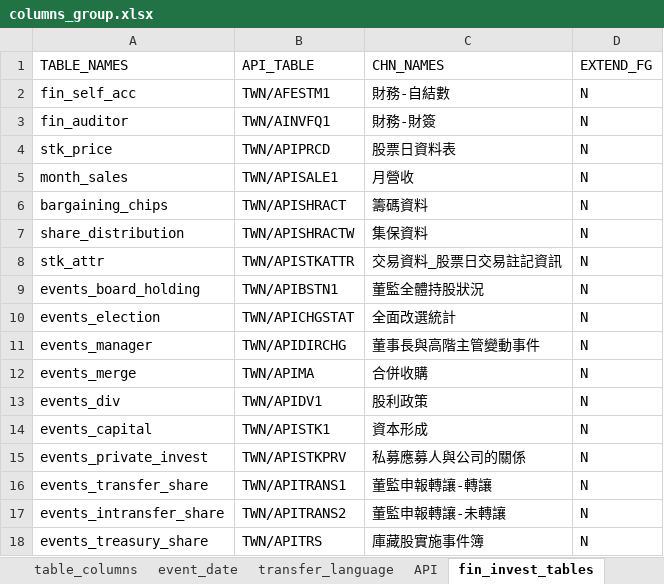
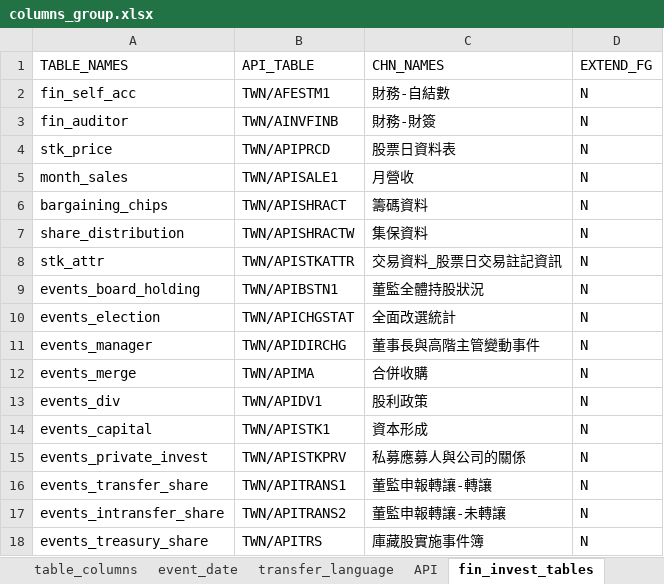
Before and after one commit to tejtw/TEJ_TOOL_API, an Excel workbook: TejToolAPI/tables/columns_group.xlsx, sheet fin_invest_tables, drawn as a sheet; values as stored, in another font and other column widths than the file's, no borders; the diff names each change by its address in the sheet, - before the commit and + after, or states it on an @@ line.

Commit message:
REV: Refactor and update used table.

```diff
--- a/TejToolAPI/tables/columns_group.xlsx (sheet fin_invest_tables)
+++ b/TejToolAPI/tables/columns_group.xlsx (sheet fin_invest_tables)
-B3 (API_TABLE): TWN/AINVFQ1
+B3 (API_TABLE): TWN/AINVFINB
```
Also changed, not shown: sheet transfer_language, sheet table_columns, 4 other files.
